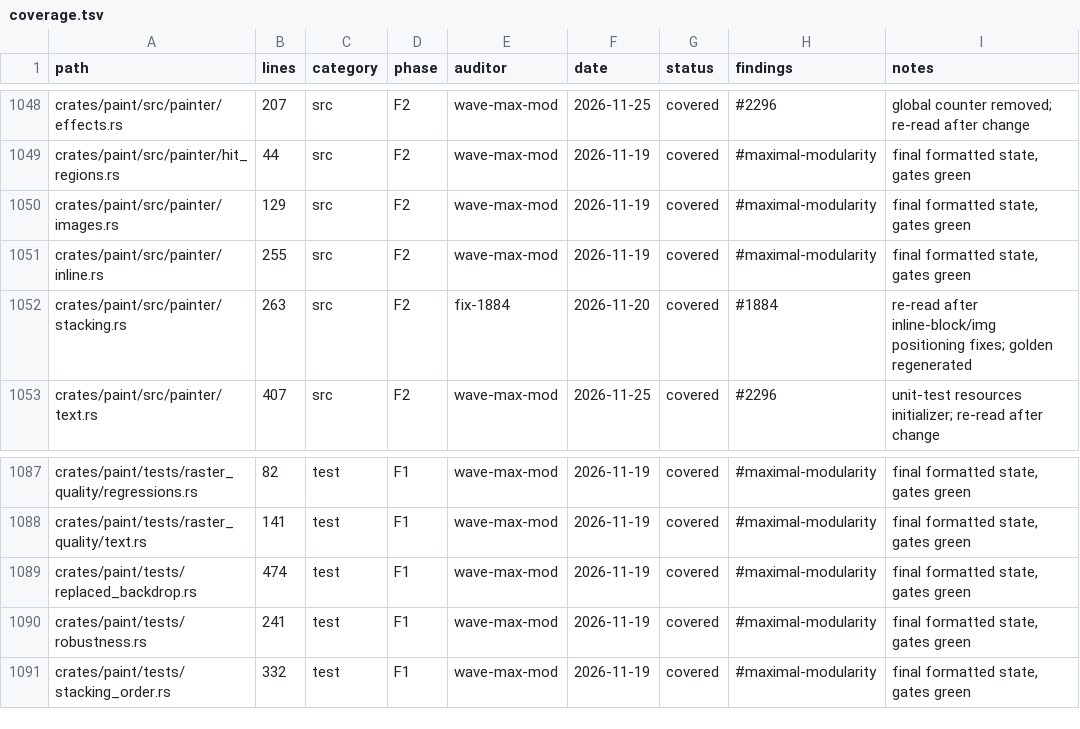
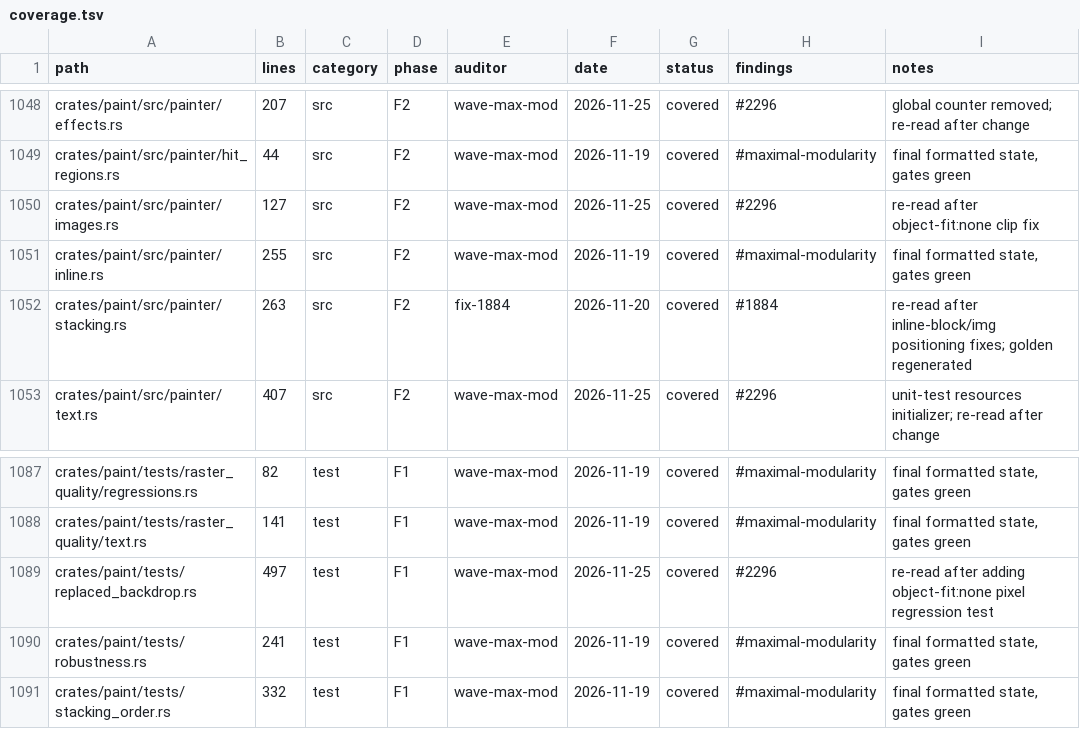
Before and after one commit to juanpimg/Megi, a TSV file: docs/audit/coverage.tsv, drawn as a sheet; only a part is shown, gaps mark what is left out.

Commit message:
fix(paint): clip object-fit:none images to the content box (#2296)
Signed-off-by: lolmg445 <251754279+lolmg445@users.noreply.github.com>

```diff
--- a/docs/audit/coverage.tsv
+++ b/docs/audit/coverage.tsv
@@ -1049,3 +1049,3 @@ crates/paint/src/painter/effects.rs	207	src	F2	wave-max-mod	2026-11-25	covered	#
 crates/paint/src/painter/hit_regions.rs	44	src	F2	wave-max-mod	2026-11-19	covered	#maximal-modularity	final formatted state, gates green
-crates/paint/src/painter/images.rs	129	src	F2	wave-max-mod	2026-11-19	covered	#maximal-modularity	final formatted state, gates green
+crates/paint/src/painter/images.rs	127	src	F2	wave-max-mod	2026-11-25	covered	#2296	re-read after object-fit:none clip fix
 crates/paint/src/painter/inline.rs	255	src	F2	wave-max-mod	2026-11-19	covered	#maximal-modularity	final formatted state, gates green
@@ -1088,3 +1088,3 @@ crates/paint/tests/raster_quality/regressions.rs	82	test	F1	wave-max-mod	2026-11
 crates/paint/tests/raster_quality/text.rs	141	test	F1	wave-max-mod	2026-11-19	covered	#maximal-modularity	final formatted state, gates green
-crates/paint/tests/replaced_backdrop.rs	474	test	F1	wave-max-mod	2026-11-19	covered	#maximal-modularity	final formatted state, gates green
+crates/paint/tests/replaced_backdrop.rs	497	test	F1	wave-max-mod	2026-11-25	covered	#2296	re-read after adding object-fit:none pixel regression test
 crates/paint/tests/robustness.rs	241	test	F1	wave-max-mod	2026-11-19	covered	#maximal-modularity	final formatted state, gates green
```
Also changed, not shown: 2 other files.
